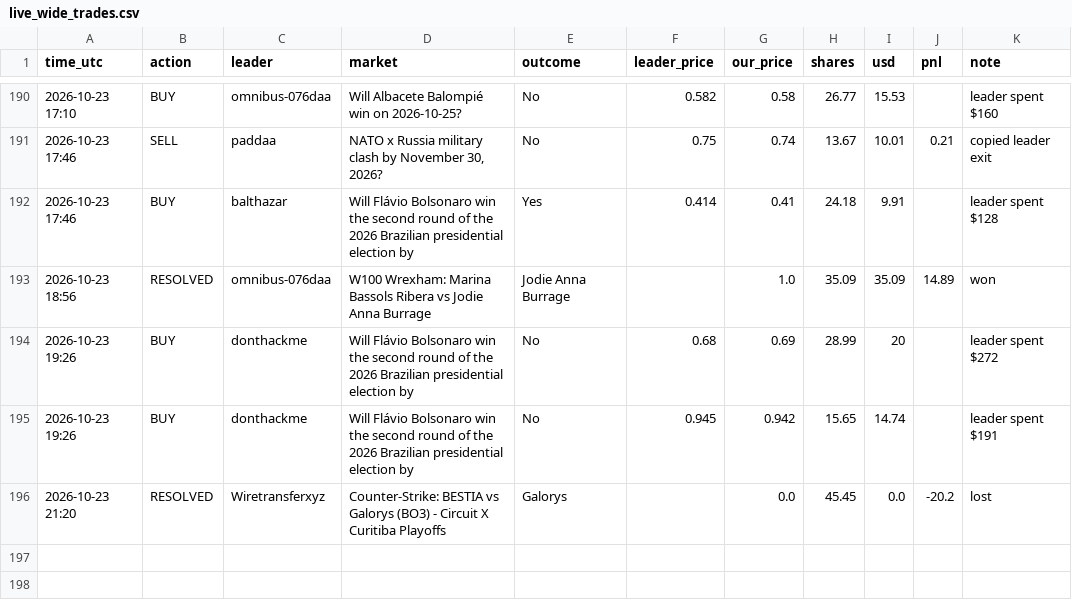
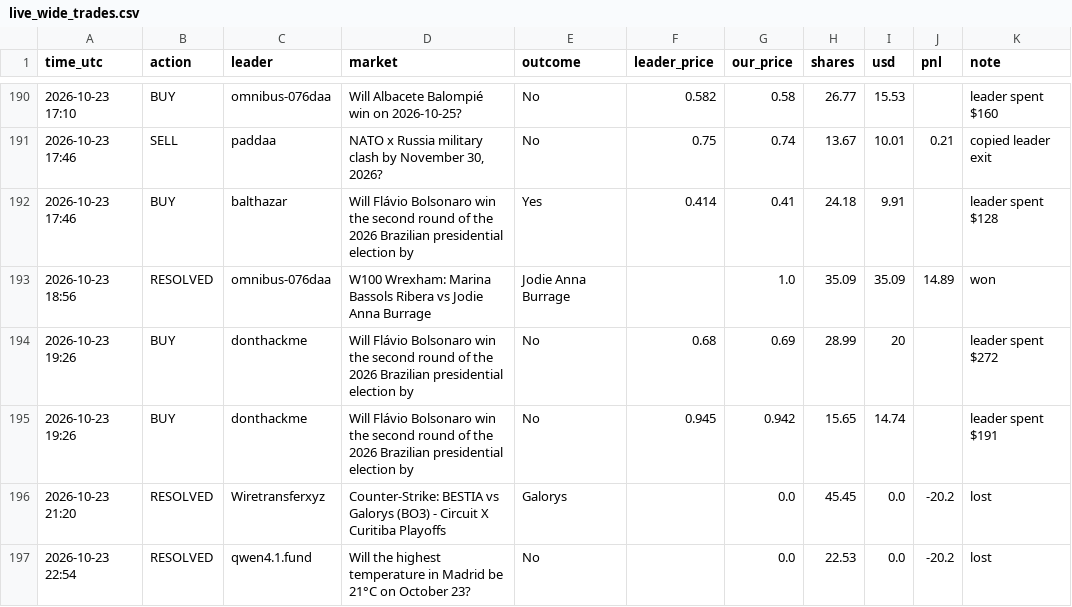
Before and after one commit to Duncan2k04/Polymarket-copybot, a CSV file: data/live_wide_trades.csv, drawn as a sheet; only a part is shown, gaps mark what is left out; the diff names each change by its address in the sheet, - before the commit and + after, or states it on an @@ line.

Commit message:
live run 2026-10-23T22:55Z

```diff
--- a/data/live_wide_trades.csv
+++ b/data/live_wide_trades.csv
+row 197: 2026-10-23 22:54 | RESOLVED | qwen4.1.fund | Will the highest temperature in Madrid be 21°C on October 23? | No |  | 0.0 | 22.53 | 0.0 | -20.2 | lost
```
Also changed, not shown: data/live_top5_equity.csv, data/live_wide_equity.csv, 5 other files.
